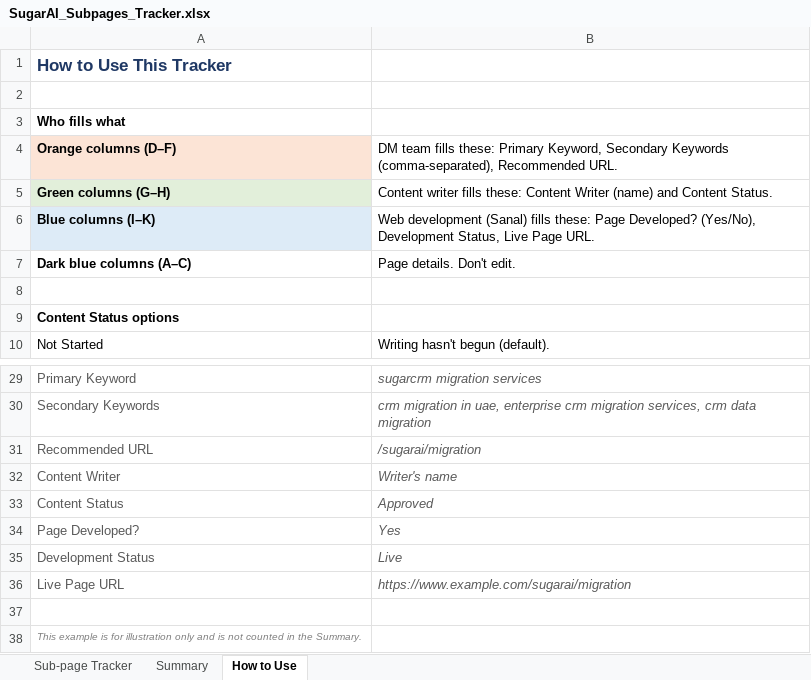
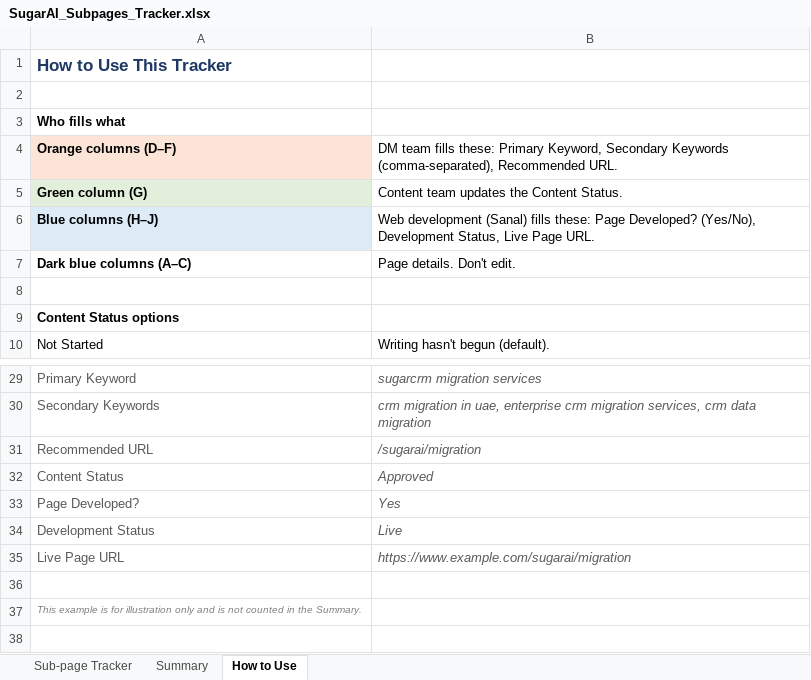
Before and after one commit to ShafiyaThamkeen/analyticssaves, an Excel workbook: SugarAI_Subpages_Tracker.xlsx, sheet How to Use, drawn as a sheet; only a part is shown, gaps mark what is left out; values as stored, in another font and other column widths than the file's, no borders; removed rows and columns are numbered as before the commit, all else as after; the diff names each change by its address in the sheet, - before the commit and + after, or states it on an @@ line.

```diff
--- a/SugarAI_Subpages_Tracker.xlsx (sheet How to Use)
+++ b/SugarAI_Subpages_Tracker.xlsx (sheet How to Use)
-row 5: Green columns (G–H) | Content writer fills these: Content Writer (name) and Content Status.
+row 5: Green column (G) | Content team updates the Content Status.
-A6: Blue columns (I–K)
+A6: Blue columns (H–J)
-row 32: Content Writer | Writer's name
```
Also changed, not shown: sheet Sub-page Tracker, formulas that keep their value.
